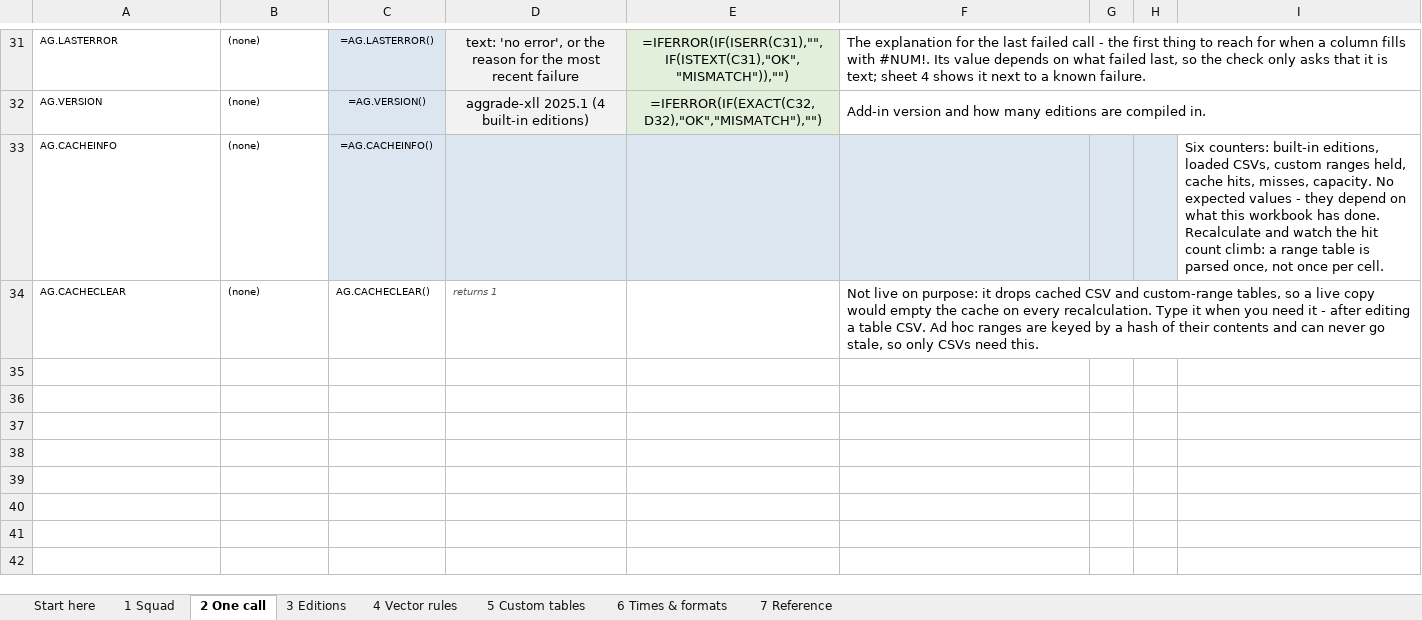
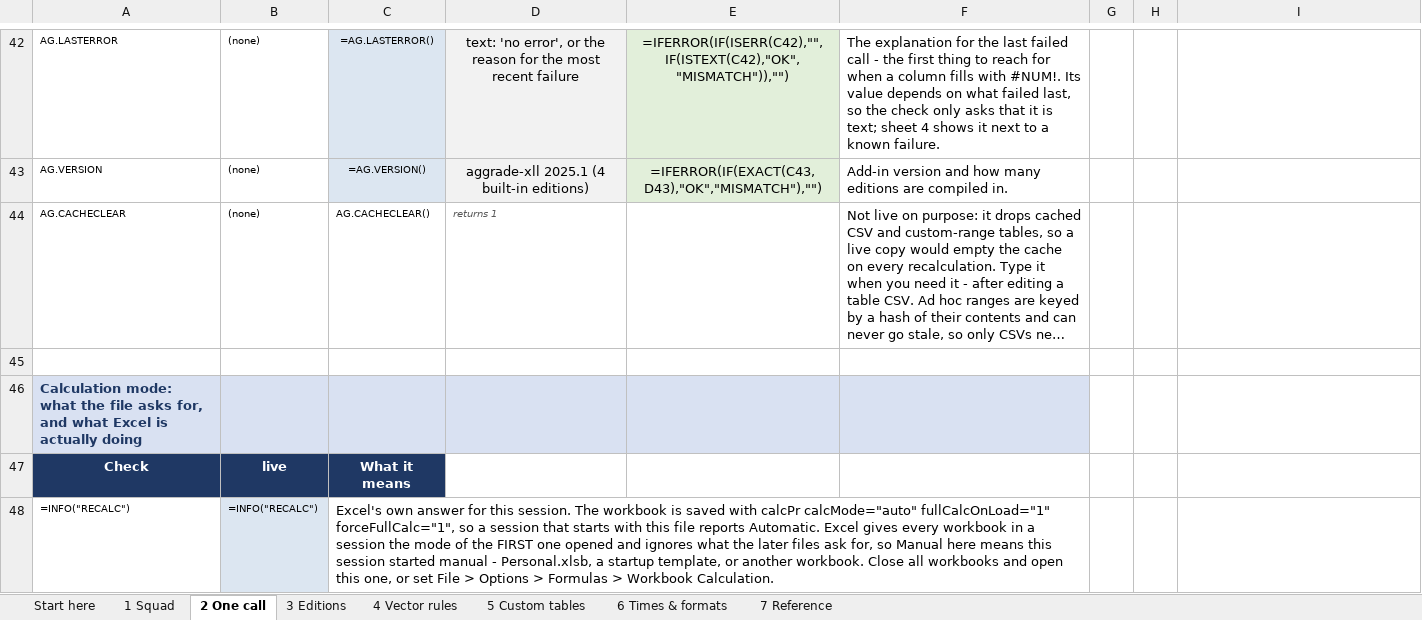
Before and after one commit to igitur/road-running-age-grading, an Excel workbook: xll/examples/age-grading-sample.xlsx, sheet 2 One call, drawn as a sheet; only a part is shown, gaps mark what is left out; long unchanged cells end in …; values as stored, in another font and other column widths than the file's, no borders; formulas without a stored value are shown as written; removed rows and columns are numbered as before the commit, all else as after; the diff covers the shown part only; the diff names each change by its address in the sheet, - before the commit and + after, or states it on an @@ line.

Commit message:
Stand the diagnostics up as columns, and report the calc mode Excel is using
Research on the calculation mode, sources at the end: a workbook cannot force
Excel to Automatic. Microsoft documents that every open workbook shares the mode
of the first one opened in the session, and that saving writes the current mode
back into the file. An expert source adds the case that explains a stubbornly
manual session: a workbook Excel opens at startup - PERSONAL.XLSB, a startup
template - that was saved in manual puts the whole session in manual before any
file gets a say. The only override from inside a workbook is VBA, which needs a
macro-enabled file.

So the file keeps doing everything a file can do:

    <calcPr calcId="124519" calcMode="auto" fullCalcOnLoad="1"
            calcOnSave="1" forceFullCalc="1"/>

and now also sets calcOnSave, so a manual session cannot save stale values.

What it adds instead of arguing is measurement: a live =INFO("RECALC") on sheet 2,
next to a note that says what the file asks for. INFO("RECALC") returns the
recalculation mode Excel is actually using, so one look settles whether the file
or the session is responsible.

Layout: AG.TABLEINFO and AG.CACHEINFO come back as 1xN rows, so they are wrapped
in TRANSPOSE and now spill down a column like AG.TABLES already did. Every
diagnostic block is one function per block, expected values beside each row, and
the note that the TRANSPOSE is a layout choice rather than a function property.

Verified: 51 marked array cells, no @ anywhere, every "="-text cell quote-prefixed,
612 native checks, 23 oracle-checked values, workbook audit clean, --check stable.

```diff
--- a/xll/examples/age-grading-sample.xlsx (sheet 2 One call)
+++ b/xll/examples/age-grading-sample.xlsx (sheet 2 One call)
-E42: =IFERROR(IF(ISERR(C31),"",IF(ISTEXT(C31),"OK","MISMATCH")),"")
+E42: =IFERROR(IF(ISERR(C42),"",IF(ISTEXT(C42),"OK","MISMATCH")),"")
-F31:I31 merged
-E43: =IFERROR(IF(EXACT(C32,D32),"OK","MISMATCH"),"")
+E43: =IFERROR(IF(EXACT(C43,D43),"OK","MISMATCH"),"")
-F32:I32 merged
-row 33: AG.CACHEINFO | (none) | =AG.CACHEINFO() |  |  |  |  |  | Six counters: built-in editions, loaded CSVs, custom ranges held, cache hits, misses, capacity. No expected values - they depend on what this workbook has done. Recalculate and watch the hit count climb: a range table is parsed once, not once per cell.
-F34:I34 merged
+row 45: (empty)
+row 46: Calculation mode: what the file asks for, and what Excel is actually doing
+row 47: Check | live | What it means
+row 48: =INFO("RECALC") | =INFO("RECALC") | Excel's own answer for this session. The workbook is saved with calcPr calcMode="auto" fullCalcOnLoad="1" forceFullCalc="1", so a session that starts with this file reports Automatic. Excel gives every workbook in a session the mode of the FIRST one opened and ignores what the later files ask for, so Manual here means this session started manual - Personal.xlsb, a startup template, or another workbook. Close all workbooks and open this one, or set File > Options > Formulas > Workbook Calculation.
```
Also changed, not shown: 17 added rows, 6 removed rows, 3 edited cells, cell formats and merged cells elsewhere in this sheet, 3 other files.
